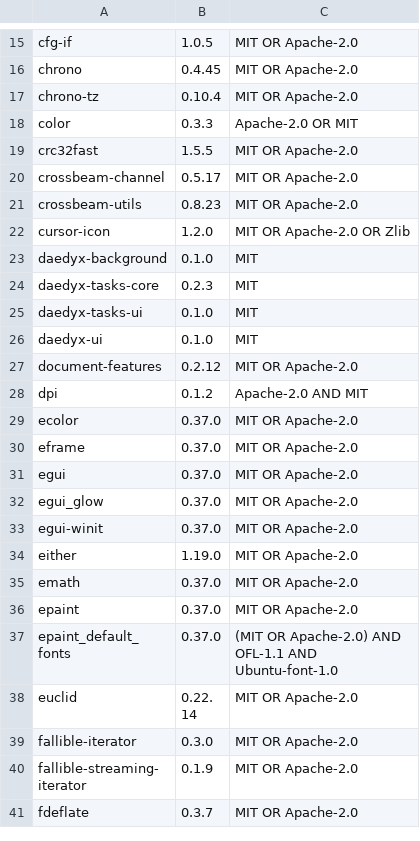
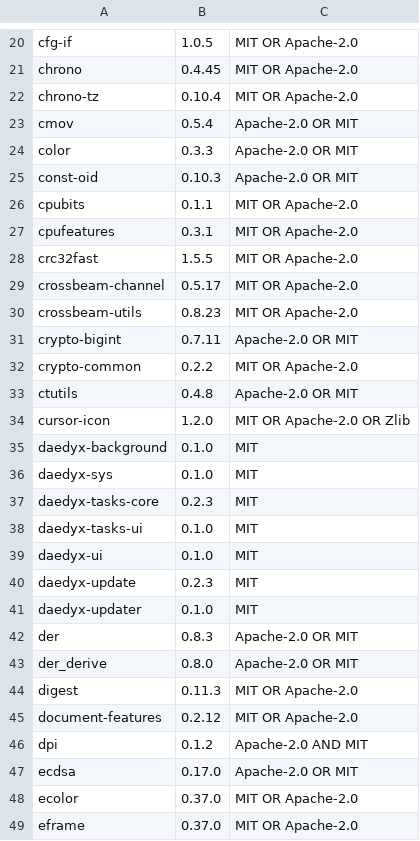
Before and after one commit to daedyx/tasks, a TSV file: app/src-tauri/crates/tasks-app/lizenzen.tsv, drawn as a sheet; only a part is shown, gaps mark what is left out; the shorter side is filled out with more unchanged rows; the diff covers the shown part only.

```diff
--- a/app/src-tauri/crates/tasks-app/lizenzen.tsv
+++ b/app/src-tauri/crates/tasks-app/lizenzen.tsv
@@ -17,3 +22,7 @@ chrono	0.4.45	MIT OR Apache-2.0
 chrono-tz	0.10.4	MIT OR Apache-2.0
+cmov	0.5.4	Apache-2.0 OR MIT
 color	0.3.3	Apache-2.0 OR MIT
+const-oid	0.10.3	Apache-2.0 OR MIT
+cpubits	0.1.1	MIT OR Apache-2.0
+cpufeatures	0.3.1	MIT OR Apache-2.0
 crc32fast	1.5.5	MIT OR Apache-2.0
@@ -21,4 +30,8 @@ crossbeam-channel	0.5.17	MIT OR Apache-2.0
 crossbeam-utils	0.8.23	MIT OR Apache-2.0
+crypto-bigint	0.7.11	Apache-2.0 OR MIT
+crypto-common	0.2.2	MIT OR Apache-2.0
+ctutils	0.4.8	Apache-2.0 OR MIT
 cursor-icon	1.2.0	MIT OR Apache-2.0 OR Zlib
 daedyx-background	0.1.0	MIT
+daedyx-sys	0.1.0	MIT
 daedyx-tasks-core	0.2.3	MIT
@@ -26,4 +39,10 @@ daedyx-tasks-ui	0.1.0	MIT
 daedyx-ui	0.1.0	MIT
+daedyx-update	0.2.3	MIT
+daedyx-updater	0.1.0	MIT
+der	0.8.3	Apache-2.0 OR MIT
+der_derive	0.8.0	Apache-2.0 OR MIT
+digest	0.11.3	MIT OR Apache-2.0
 document-features	0.2.12	MIT OR Apache-2.0
 dpi	0.1.2	Apache-2.0 AND MIT
+ecdsa	0.17.0	Apache-2.0 OR MIT
 ecolor	0.37.0	MIT OR Apache-2.0
```
Also changed, not shown: 41 added rows elsewhere in this file, app/src-tauri/crates/tasks-app/lizenzen-ausgenommen.tsv, 27 other files.
